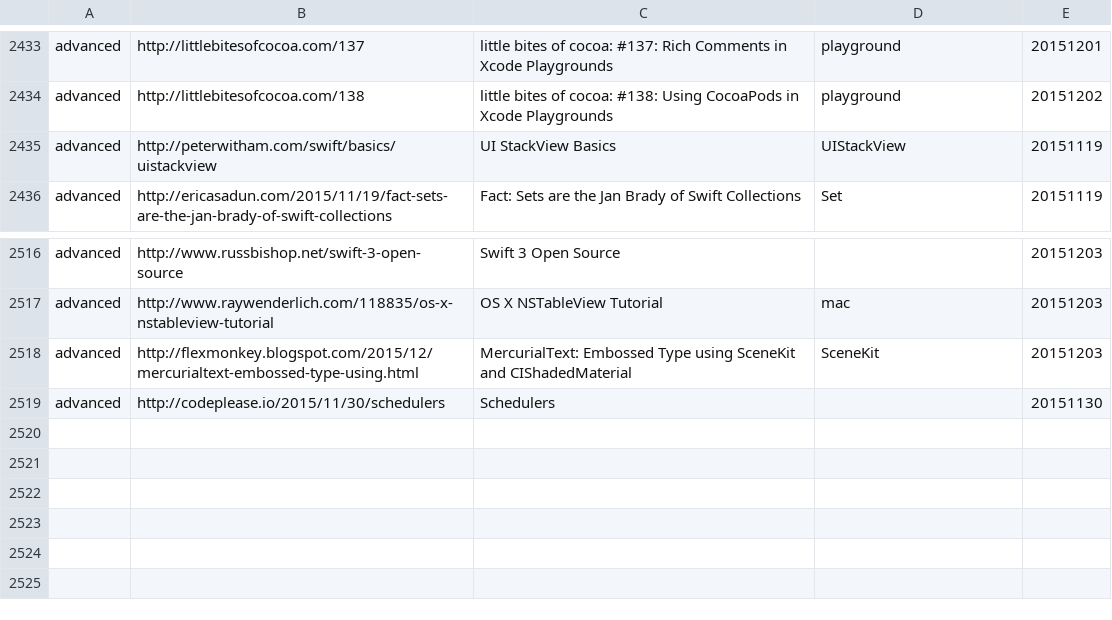
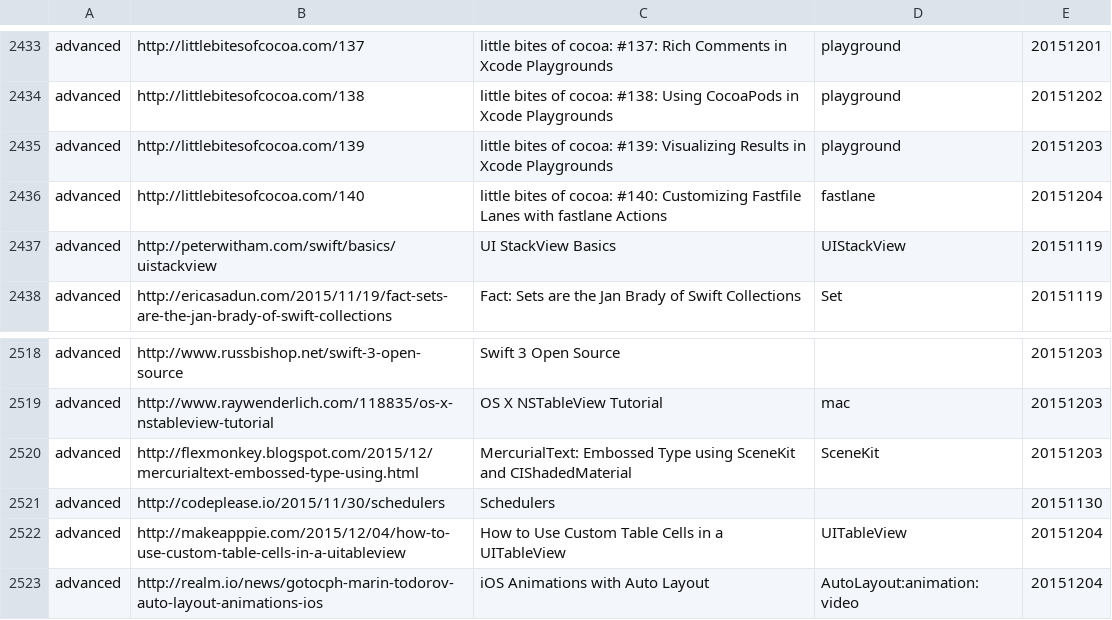
Before and after one commit to melling/SwiftResources, a TSV file: swift_urls.tsv, drawn as a sheet; only a part is shown, gaps mark what is left out.

Commit message:
More urls

```diff
--- a/swift_urls.tsv
+++ b/swift_urls.tsv
@@ -2434,2 +2434,4 @@ advanced	http://littlebitesofcocoa.com/137	little bites of cocoa: #137: Rich Com
 advanced	http://littlebitesofcocoa.com/138	little bites of cocoa: #138: Using CocoaPods in Xcode Playgrounds	playground	20151202
+advanced	http://littlebitesofcocoa.com/139	little bites of cocoa: #139: Visualizing Results in Xcode Playgrounds	playground	20151203
+advanced	http://littlebitesofcocoa.com/140	little bites of cocoa: #140: Customizing Fastfile Lanes with fastlane Actions	fastlane	20151204
 advanced	http://peterwitham.com/swift/basics/uistackview	UI StackView Basics	UIStackView	20151119
@@ -2519 +2521,3 @@ advanced	http://flexmonkey.blogspot.com/2015/12/mercurialtext-embossed-type-usin
 advanced	http://codeplease.io/2015/11/30/schedulers	Schedulers		20151130
+advanced	http://makeapppie.com/2015/12/04/how-to-use-custom-table-cells-in-a-uitableview	How to Use Custom Table Cells in a UITableView	UITableView	20151204
+advanced	http://realm.io/news/gotocph-marin-todorov-auto-layout-animations-ios	iOS Animations with Auto Layout	AutoLayout:animation:video	20151204
```
